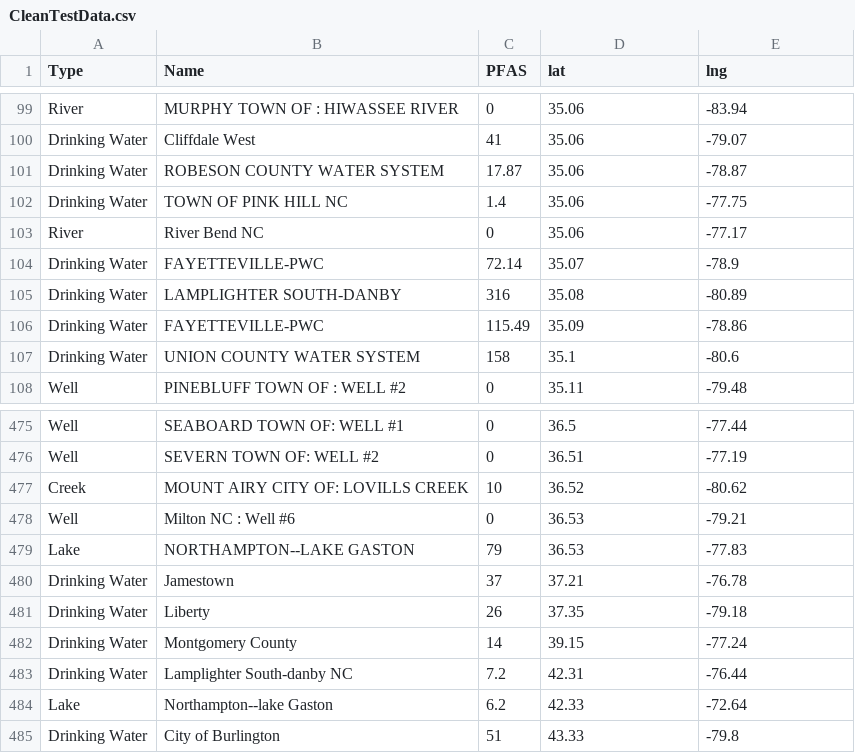
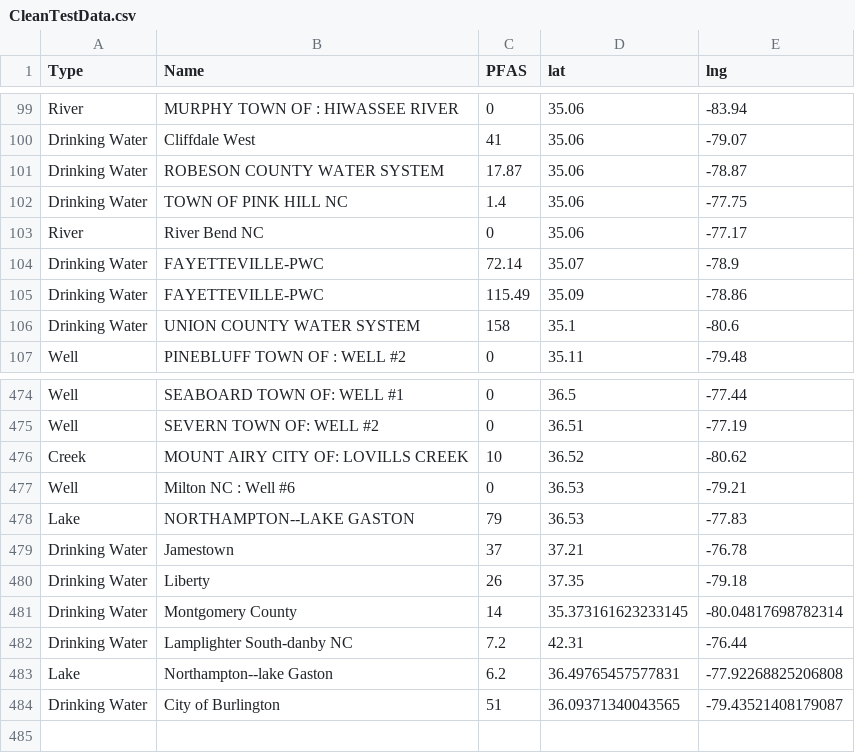
Before and after one commit to aadarsh0709/pfasdatafiles, a CSV file: CleanTestData.csv, drawn as a sheet; only a part is shown, gaps mark what is left out.

Commit message:
Update CleanTestData.csv

```diff
--- a/CleanTestData.csv
+++ b/CleanTestData.csv
@@ -104,3 +104,2 @@ River,River Bend  NC,0,35.06,-77.17
 Drinking Water,FAYETTEVILLE-PWC,72.14,35.07,-78.9
-Drinking Water,LAMPLIGHTER SOUTH-DANBY,316,35.08,-80.89
 Drinking Water,FAYETTEVILLE-PWC,115.49,35.09,-78.86
@@ -481,5 +480,5 @@ Drinking Water,Jamestown,37,37.21,-76.78
 Drinking Water,Liberty,26,37.35,-79.18
-Drinking Water,Montgomery County,14,39.15,-77.24
+Drinking Water,Montgomery County,14,35.373161623233145, -80.04817698782314
 Drinking Water,Lamplighter South-danby  NC,7.2,42.31,-76.44
-Lake,Northampton--lake Gaston,6.2,42.33,-72.64
-Drinking Water,City of Burlington,51,43.33,-79.8
+Lake,Northampton--lake Gaston,6.2,36.49765457577831, -77.92268825206808
+Drinking Water,City of Burlington,51,36.09371340043565, -79.43521408179087
```
